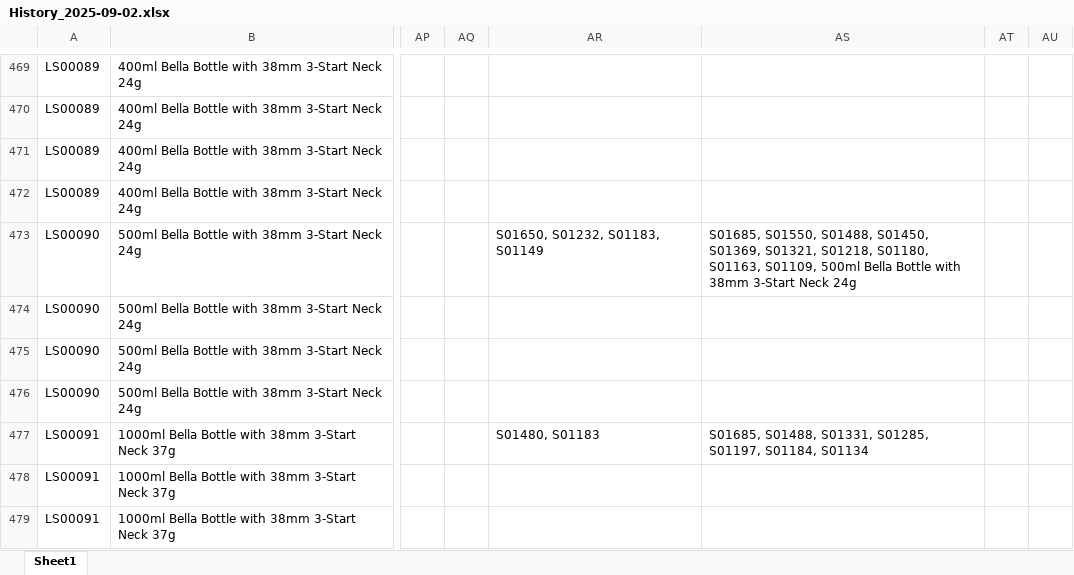
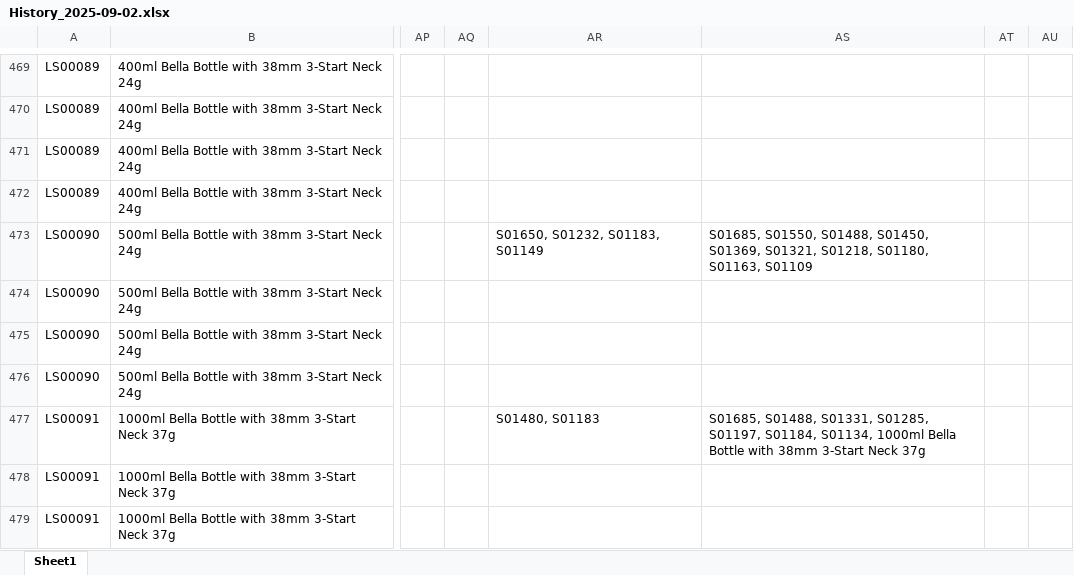
Before and after one commit to BobTheBu006/APIcall_n8n-DK_hist_files, an Excel workbook: history/History_2025-09-02.xlsx, sheet Sheet1, drawn as a sheet; only a part is shown, gaps mark what is left out; values as stored, in another font and other column widths than the file's, no borders; the diff names each change by its address in the sheet, - before the commit and + after, or states it on an @@ line.

Commit message:
Auto-upload: History_2025-09-02.xlsx

```diff
--- a/history/History_2025-09-02.xlsx (sheet Sheet1)
+++ b/history/History_2025-09-02.xlsx (sheet Sheet1)
-AS473: …S01180, S01163, S01109, 500ml Bella Bottle with 38mm 3-Start Neck 24g
+AS473: …S01180, S01163, S01109
-AS477: …S01197, S01184, S01134
+AS477: …S01197, S01184, S01134, 1000ml Bella Bottle with 38mm 3-Start Neck 37g
```
